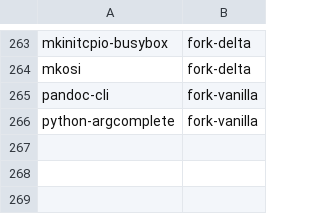
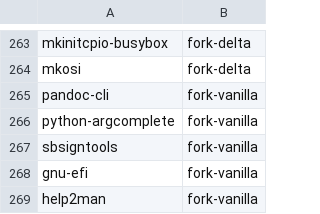
Before and after one commit to kashira-project/kashira-arch, a TSV file: tools/tracked.tsv, drawn as a sheet; only a part is shown, gaps mark what is left out.

Commit message:
import gnu-efi, help2man (sbsigntools deps)

```diff
--- a/tools/tracked.tsv
+++ b/tools/tracked.tsv
@@ -266 +266,4 @@ pandoc-cli	fork-vanilla
 python-argcomplete	fork-vanilla
+sbsigntools	fork-vanilla
+gnu-efi	fork-vanilla
+help2man	fork-vanilla
```
Also changed, not shown: 43 other files.
